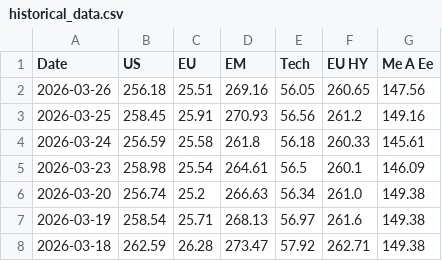
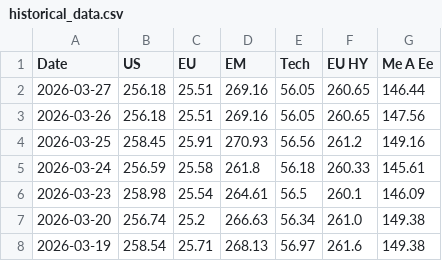
Before and after one commit to donutseater97/Sbronze, a CSV file: data/historical_data.csv, drawn as a sheet; only a part is shown; the shorter side is filled out with more unchanged rows.

```diff
--- a/data/historical_data.csv
+++ b/data/historical_data.csv
@@ -1,2 +1,3 @@
 Date,US,EU,EM,Tech,EU HY,Me A Ee
+2026-03-27,256.18,25.51,269.16,56.05,260.65,146.44
 2026-03-26,256.18,25.51,269.16,56.05,260.65,147.56
```
